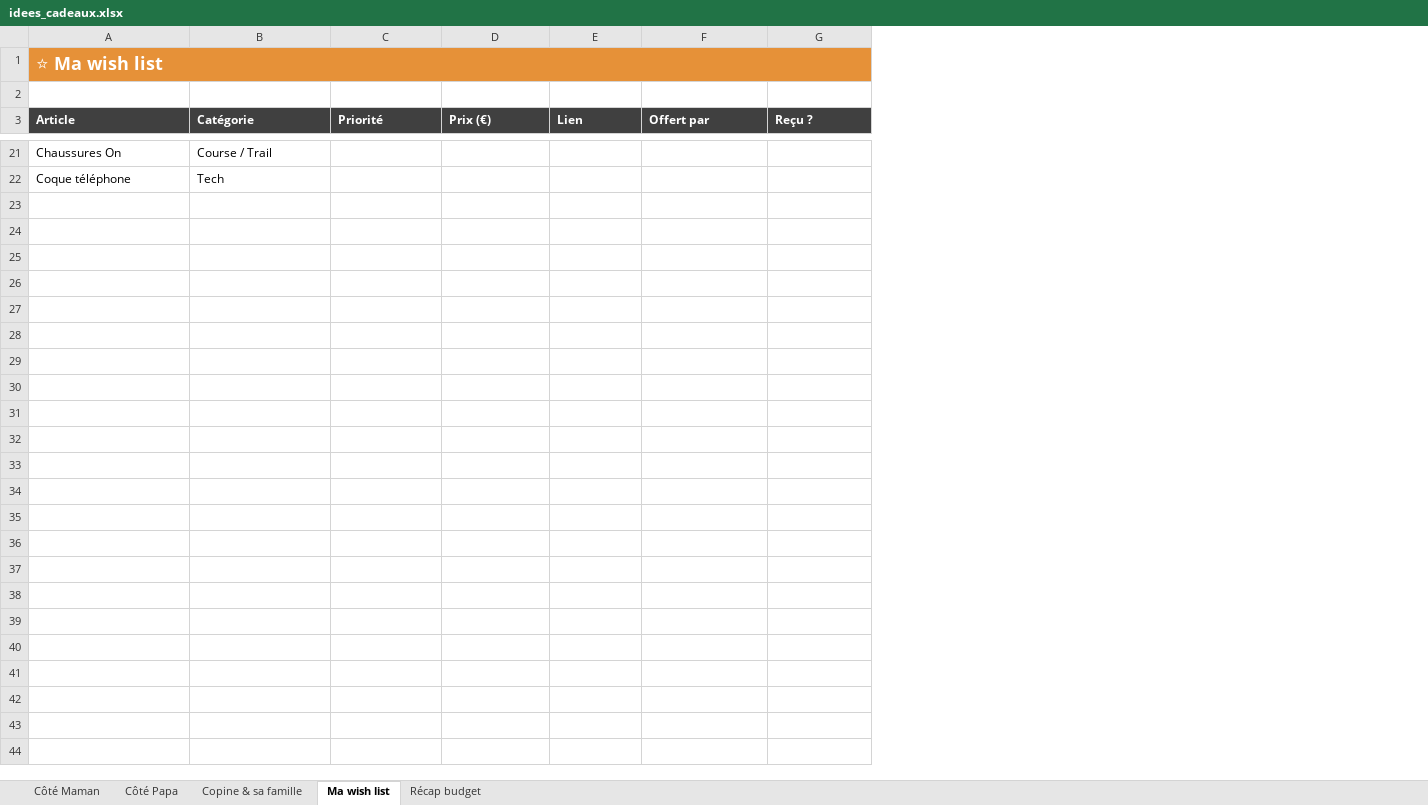
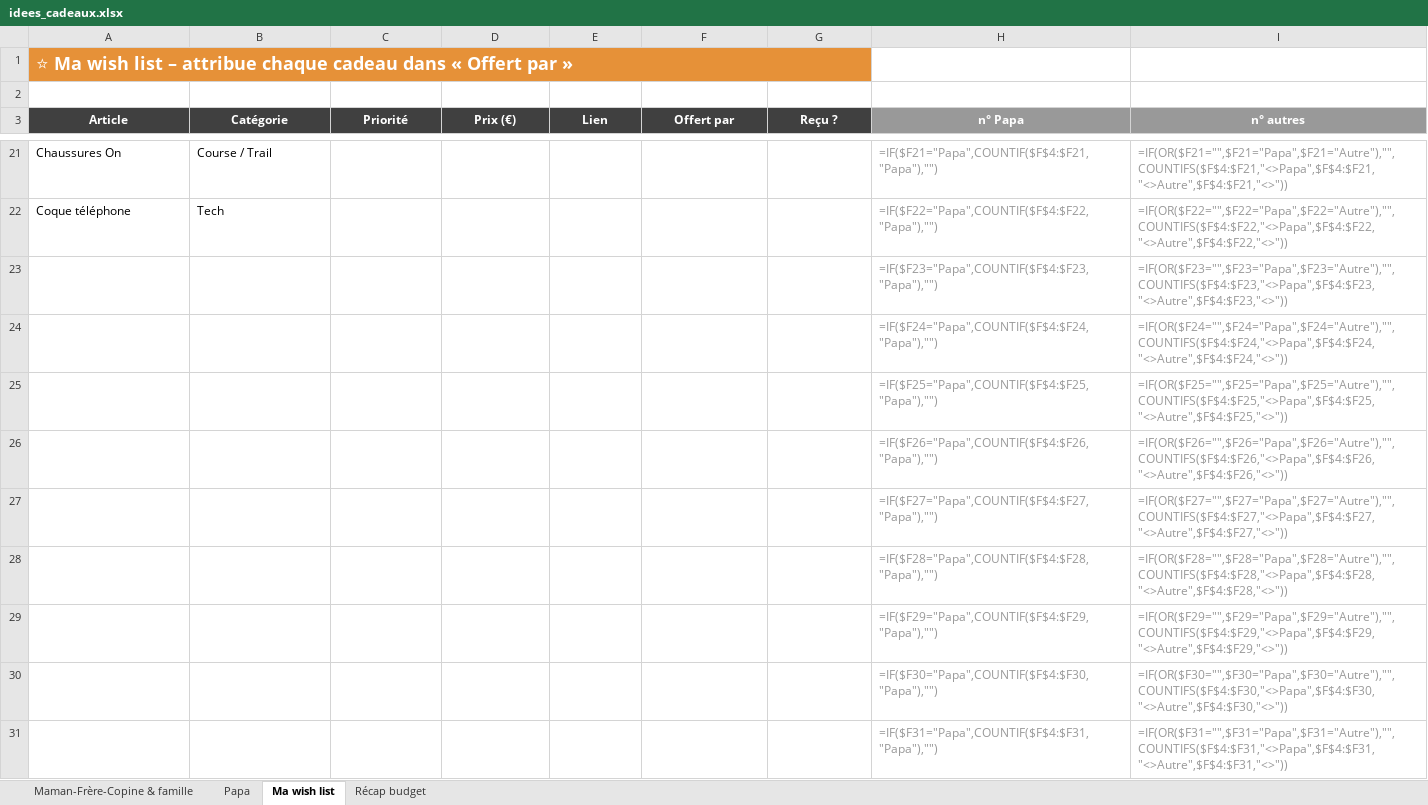
Before and after one commit to paulhdk360/Paul, an Excel workbook: idees_cadeaux.xlsx, sheet Ma wish list, drawn as a sheet; only a part is shown, gaps mark what is left out; values as stored, in another font and other column widths than the file's, no borders; formulas without a stored value are shown as written; conditional formats not drawn; the diff covers the shown part only; the diff names each change by its address in the sheet, - before the commit and + after, or states it on an @@ line.

```diff
--- a/idees_cadeaux.xlsx (sheet Ma wish list)
+++ b/idees_cadeaux.xlsx (sheet Ma wish list)
-sheet tab: Côté Maman
+sheet tab: Maman-Frère-Copine & famille
-sheet tab: Côté Papa
+sheet tab: Papa
-sheet tab: Copine & sa famille
+column H (n° Papa), rows 21-22: =IF($F21="Papa",COUNTIF($F$4:$F21,"Papa"),"") | =IF($F22="Papa",COUNTIF($F$4:$F22,"Papa"),"")
+column I (n° autres), rows 21-22: =IF(OR($F21="",$F21="Papa",$F21="Autre"),"",COUNTIFS($F$4:$F21,"<>Papa",$F$4:$F21,"<>Autre",$F$4:$F21,"<>")) | =IF(OR($F22="",$F22="Papa",$F22="Autre"),"",COUNTIFS($F$4:$F22,"<>Papa",$F$4:$F22,"<>Autre",$F$4:$F22,"<>"))
-A1 (Article): ⭐ Ma wish list
+A1 (Article): ⭐ Ma wish list – attribue chaque cadeau dans « Offert par »
-A3:G3 alignment: left
+A3:G3 alignment: center
+row 23:  |  |  |  |  |  |  | =IF($F23="Papa",COUNTIF($F$4:$F23,"Papa"),"") | =IF(OR($F23="",$F23="Papa",$F23="Autre"),"",COUNTIFS($F$4:$F23,"<>Papa",$F$4:$F23,"<>Autre",$F$4:$F23,"<>"))
+row 24:  |  |  |  |  |  |  | =IF($F24="Papa",COUNTIF($F$4:$F24,"Papa"),"") | =IF(OR($F24="",$F24="Papa",$F24="Autre"),"",COUNTIFS($F$4:$F24,"<>Papa",$F$4:$F24,"<>Autre",$F$4:$F24,"<>"))
+row 25:  |  |  |  |  |  |  | =IF($F25="Papa",COUNTIF($F$4:$F25,"Papa"),"") | =IF(OR($F25="",$F25="Papa",$F25="Autre"),"",COUNTIFS($F$4:$F25,"<>Papa",$F$4:$F25,"<>Autre",$F$4:$F25,"<>"))
+row 26:  |  |  |  |  |  |  | =IF($F26="Papa",COUNTIF($F$4:$F26,"Papa"),"") | =IF(OR($F26="",$F26="Papa",$F26="Autre"),"",COUNTIFS($F$4:$F26,"<>Papa",$F$4:$F26,"<>Autre",$F$4:$F26,"<>"))
+row 27:  |  |  |  |  |  |  | =IF($F27="Papa",COUNTIF($F$4:$F27,"Papa"),"") | =IF(OR($F27="",$F27="Papa",$F27="Autre"),"",COUNTIFS($F$4:$F27,"<>Papa",$F$4:$F27,"<>Autre",$F$4:$F27,"<>"))
+row 28:  |  |  |  |  |  |  | =IF($F28="Papa",COUNTIF($F$4:$F28,"Papa"),"") | =IF(OR($F28="",$F28="Papa",$F28="Autre"),"",COUNTIFS($F$4:$F28,"<>Papa",$F$4:$F28,"<>Autre",$F$4:$F28,"<>"))
+row 29:  |  |  |  |  |  |  | =IF($F29="Papa",COUNTIF($F$4:$F29,"Papa"),"") | =IF(OR($F29="",$F29="Papa",$F29="Autre"),"",COUNTIFS($F$4:$F29,"<>Papa",$F$4:$F29,"<>Autre",$F$4:$F29,"<>"))
+row 30:  |  |  |  |  |  |  | =IF($F30="Papa",COUNTIF($F$4:$F30,"Papa"),"") | =IF(OR($F30="",$F30="Papa",$F30="Autre"),"",COUNTIFS($F$4:$F30,"<>Papa",$F$4:$F30,"<>Autre",$F$4:$F30,"<>"))
+row 31:  |  |  |  |  |  |  | =IF($F31="Papa",COUNTIF($F$4:$F31,"Papa"),"") | =IF(OR($F31="",$F31="Papa",$F31="Autre"),"",COUNTIFS($F$4:$F31,"<>Papa",$F$4:$F31,"<>Autre",$F$4:$F31,"<>"))
```
Also changed, not shown: 9 added rows elsewhere in this sheet, sheet Papa, sheet Maman-Frère-Copine & famille, sheet Récap budget, 1 other file.
